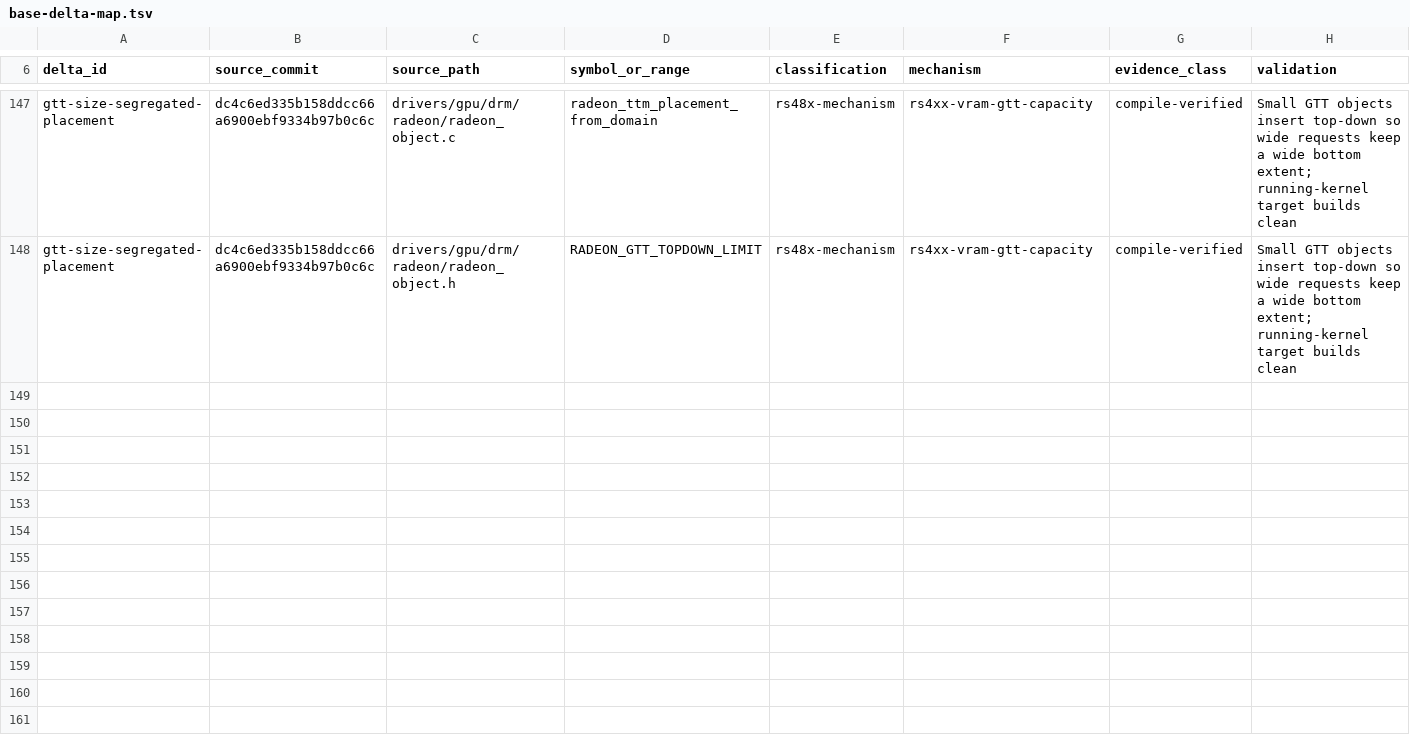
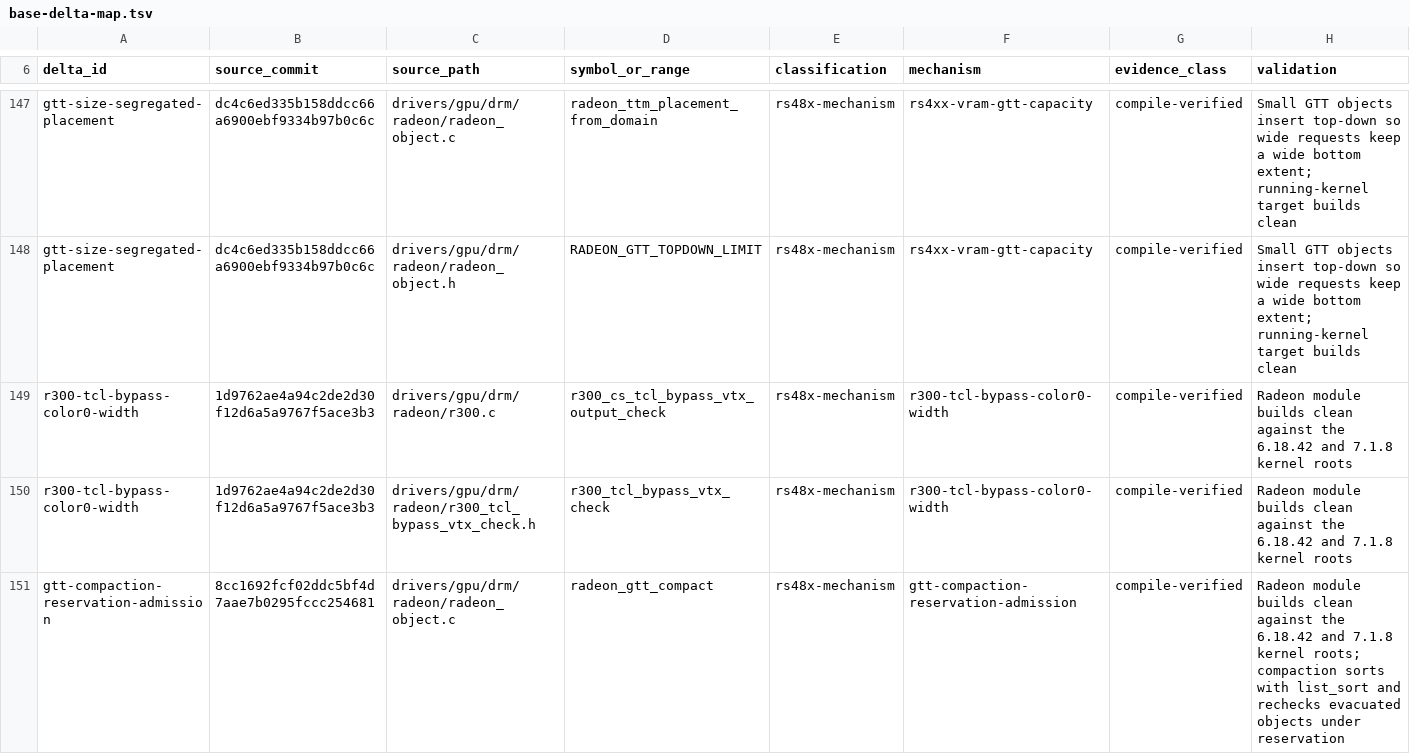
Before and after one commit to Oichkatzelesfrettschen/linux-radeon-gororoba, a TSV file: docs/base-delta-map.tsv, drawn as a sheet; only a part is shown, gaps mark what is left out; the diff names each change by its address in the sheet, - before the commit and + after, or states it on an @@ line.

```diff
--- a/docs/base-delta-map.tsv
+++ b/docs/base-delta-map.tsv
+row 149: r300-tcl-bypass-color0-width | 1d9762ae4a94c2de2d30f12d6a5a9767f5ace3b3 | drivers/gpu/drm/radeon/r300.c | r300_cs_tcl_bypass_vtx_output_check | rs48x-mechanism | r300-tcl-bypass-color0-width | compile-verified | Radeon module builds clean against the 6.18.42 and 7.1.8 kernel roots
+row 150: r300-tcl-bypass-color0-width | 1d9762ae4a94c2de2d30f12d6a5a9767f5ace3b3 | drivers/gpu/drm/radeon/r300_tcl_bypass_vtx_check.h | r300_tcl_bypass_vtx_check | rs48x-mechanism | r300-tcl-bypass-color0-width | compile-verified | Radeon module builds clean against the 6.18.42 and 7.1.8 kernel roots
+row 151: gtt-compaction-reservation-admission | 8cc1692fcf02ddc5bf4d7aae7b0295fccc254681 | drivers/gpu/drm/radeon/radeon_object.c | radeon_gtt_compact | rs48x-mechanism | gtt-compaction-reservation-admission | compile-verified | Radeon module builds clean against the 6.18.42 and 7.1.8 kernel roots; compaction sorts with list_sort and rechecks evacuated objects under reservation
```
